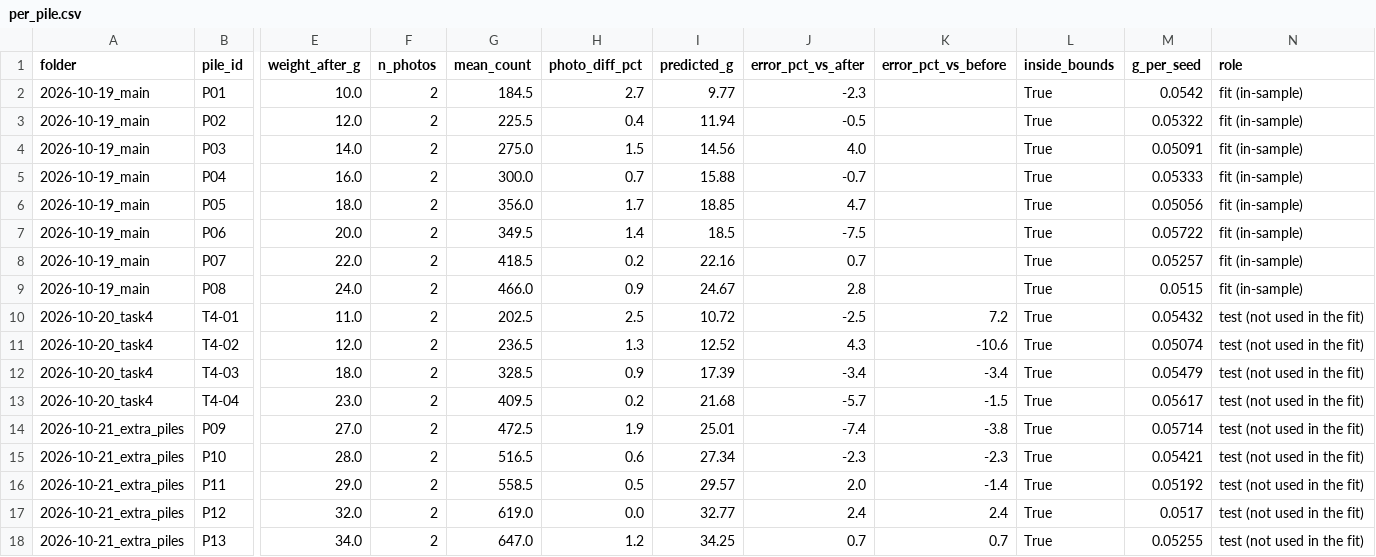
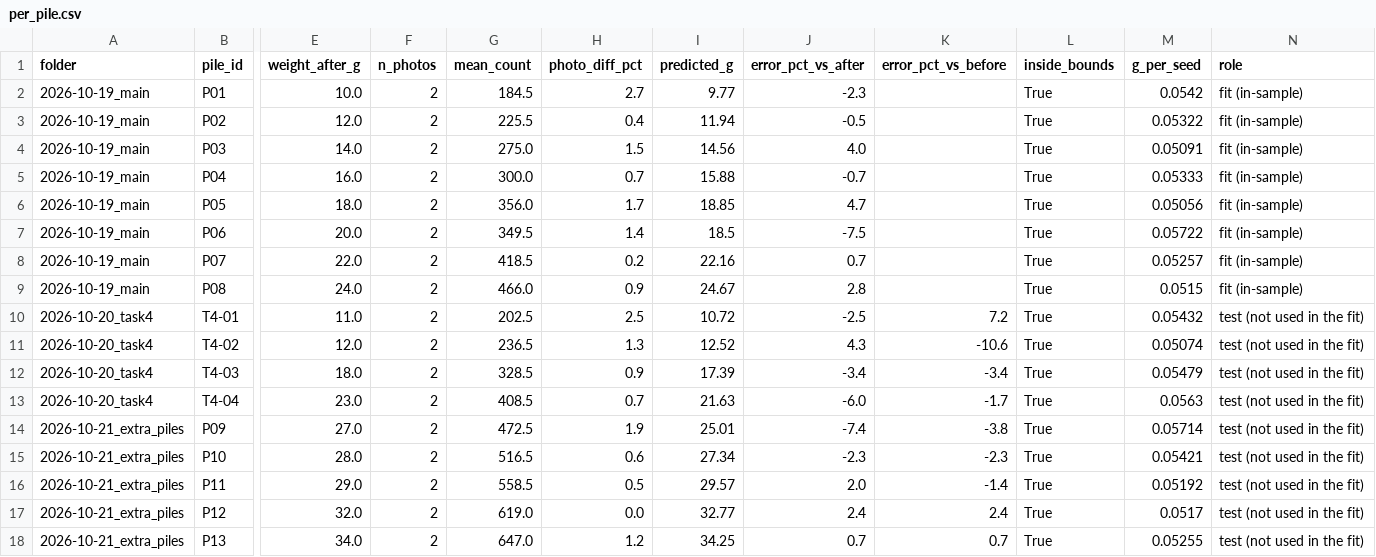
Before and after one commit to HadiNasooti/cnh-sunflower-weight, a CSV file: analysis/results/2026-10-22_analysis/per_pile.csv, drawn as a sheet; only a part is shown, gaps mark what is left out; the diff names each change by its address in the sheet, - before the commit and + after, or states it on an @@ line.

```diff
--- a/analysis/results/2026-10-22_analysis/per_pile.csv
+++ b/analysis/results/2026-10-22_analysis/per_pile.csv
-G13 (mean_count): 409.5
+G13 (mean_count): 408.5
-H13 (photo_diff_pct): 0.2
+H13 (photo_diff_pct): 0.7
-I13 (predicted_g): 21.68
+I13 (predicted_g): 21.63
-J13 (error_pct_vs_after): -5.7
+J13 (error_pct_vs_after): -6.0
-K13 (error_pct_vs_before): -1.5
+K13 (error_pct_vs_before): -1.7
-M13 (g_per_seed): 0.05617
+M13 (g_per_seed): 0.0563
```
Also changed, not shown: analysis/results/2026-10-22_analysis/per_photo.csv, analysis/results/2026-10-22_light/light.csv, 20 other files.
